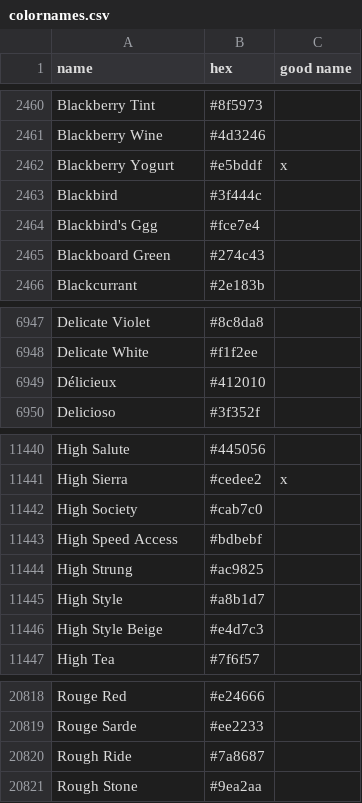
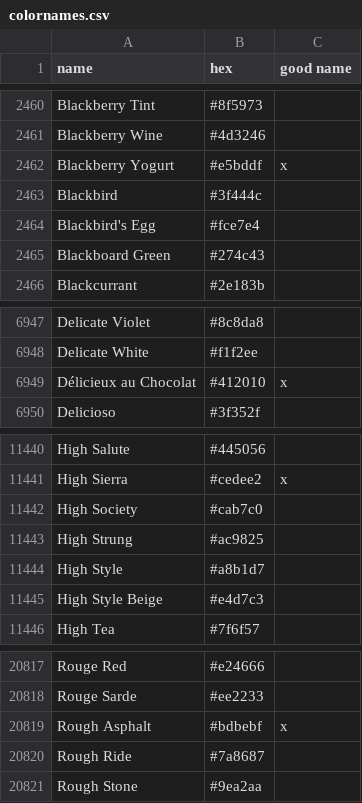
Before and after one commit to meodai/color-names, a CSV file: src/colornames.csv, drawn as a sheet; only a part is shown, gaps mark what is left out.

```diff
--- a/src/colornames.csv
+++ b/src/colornames.csv
@@ -2463,3 +2463,3 @@ Blackberry Yogurt,#e5bddf,x
 Blackbird,#3f444c,
-Blackbird's Ggg,#fce7e4,
+Blackbird's Egg,#fce7e4,
 Blackboard Green,#274c43,
@@ -6948,3 +6948,3 @@ Delicate Violet,#8c8da8,
 Delicate White,#f1f2ee,
-Délicieux,#412010,
+Délicieux au Chocolat,#412010,x
 Delicioso,#3f352f,
@@ -11442,3 +11442,2 @@ High Sierra,#cedee2,x
 High Society,#cab7c0,
-High Speed Access,#bdbebf,
 High Strung,#ac9825,
@@ -20819,2 +20818,3 @@ Rouge Red,#e24666,
 Rouge Sarde,#ee2233,
+Rough Asphalt,#bdbebf,x
 Rough Ride,#7a8687,
```
Also changed, not shown: dist/colornames.bestof.csv, dist/colornames.csv, 21 other files.
